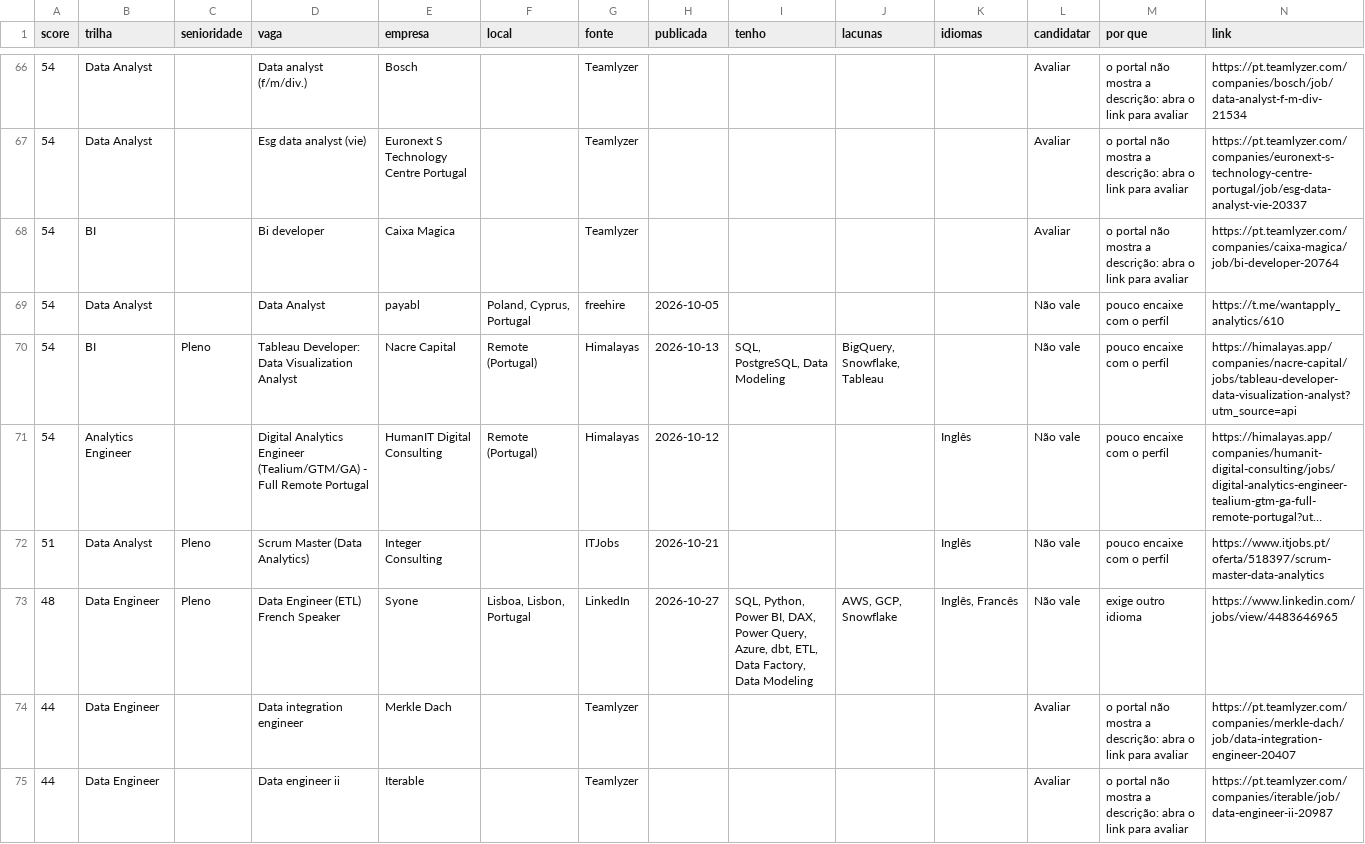
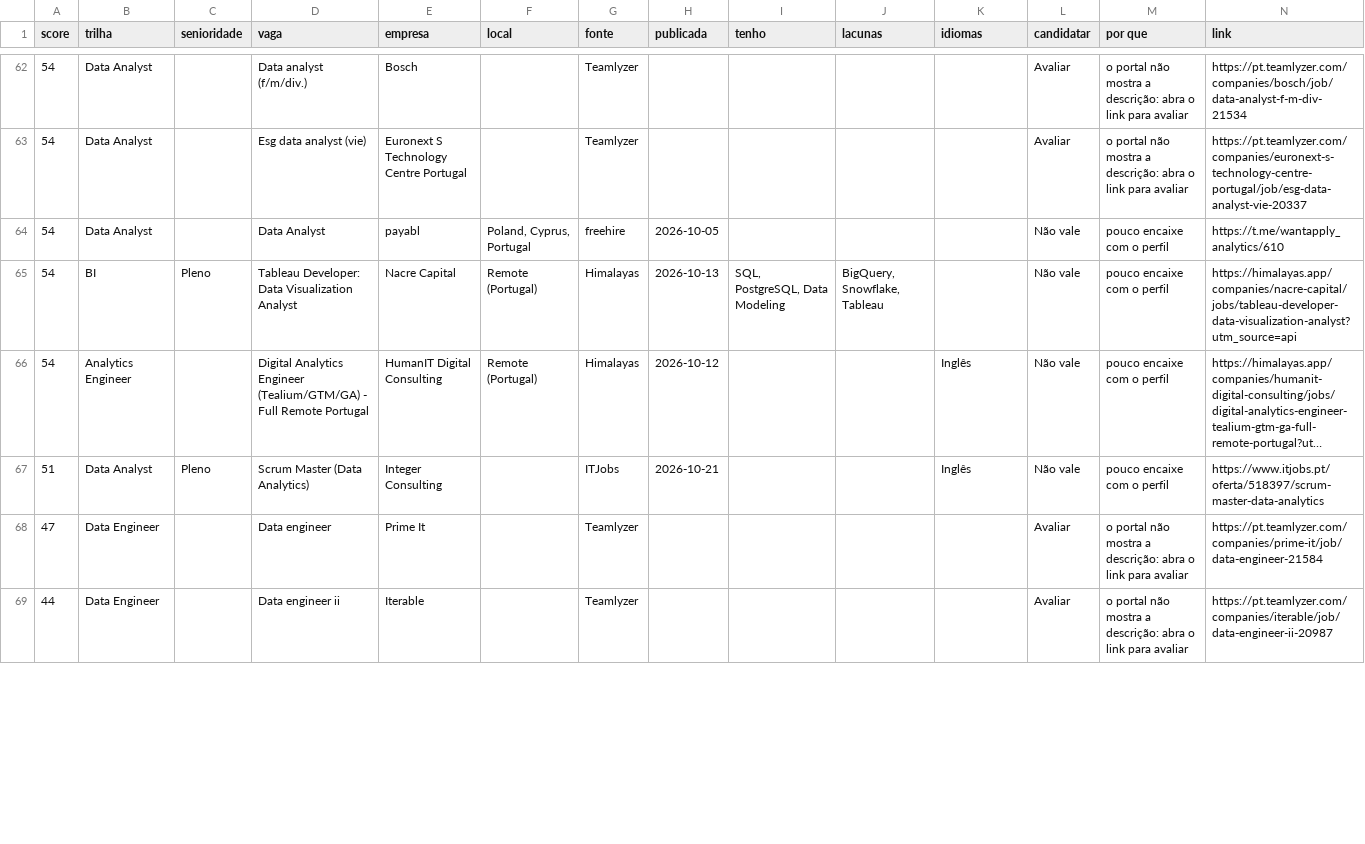
Before and after one commit to lucasnunesf/job-radar-lisbon, a CSV file: data/latest.csv, drawn as a sheet; only a part is shown, gaps mark what is left out; long unchanged cells end in …; the diff covers the shown part only.

```diff
--- a/data/latest.csv
+++ b/data/latest.csv
@@ -67,3 +63,2 @@ score,trilha,senioridade,vaga,empresa,local,fonte,publicada,tenho,lacunas,idioma
 54,Data Analyst,,Esg data analyst (vie),Euronext S Technology Centre Portugal,,Teamlyzer,,,,,Avaliar,o portal não mostra a descrição: abra o link para avaliar,https://pt.teamlyzer.com/companies/euronext-s-technology-centre-portugal/job/esg-data-analyst-vie-20337
-54,BI,,Bi developer,Caixa Magica,,Teamlyzer,,,,,Avaliar,o portal não mostra a descrição: abra o link para avaliar,https://pt.teamlyzer.com/companies/caixa-magica/job/bi-developer-20764
 54,Data Analyst,,Data Analyst,payabl,"Poland, Cyprus, Portugal",freehire,2026-10-05,,,,Não vale,pouco encaixe com o perfil,https://t.me/wantapply_analytics/610
@@ -72,4 +67,3 @@ score,trilha,senioridade,vaga,empresa,local,fonte,publicada,tenho,lacunas,idioma
 51,Data Analyst,Pleno,Scrum Master (Data Analytics),Integer Consulting,,ITJobs,2026-10-21,,,Inglês,Não vale,pouco encaixe com o perfil,https://www.itjobs.pt/oferta/518397/scrum-master-data-analytics
-48,Data Engineer,Pleno,Data Engineer (ETL) French Speaker,Syone,"Lisboa, Lisbon, Portugal",LinkedIn,2026-10-27,"SQL, Python, Power BI, DAX, Power Query, Azure, dbt, ETL, Data Factory, Data Modeling","AWS, GCP, Snowflake","Inglês, Francês",Não vale,exige outro idioma,https://www.linkedin.com/jobs/view/4483646965
-44,Data Engineer,,Data integration engineer,Merkle Dach,,Teamlyzer,,,,,Avaliar,o portal não mostra a descrição: abra o link para avaliar,https://pt.teamlyzer.com/companies/merkle-dach/job/data-integration-engineer-20407
+47,Data Engineer,,Data engineer,Prime It,,Teamlyzer,,,,,Avaliar,o portal não mostra a descrição: abra o link para avaliar,https://pt.teamlyzer.com/companies/prime-it/job/data-engineer-21584
 44,Data Engineer,,Data engineer ii,Iterable,,Teamlyzer,,,,,Avaliar,o portal não mostra a descrição: abra o link para avaliar,https://pt.teamlyzer.com/companies/iterable/job/data-engineer-ii-20987
```
Also changed, not shown: 6 added rows, 8 removed rows and 5 edited cells elsewhere in this file, 5 other files.
